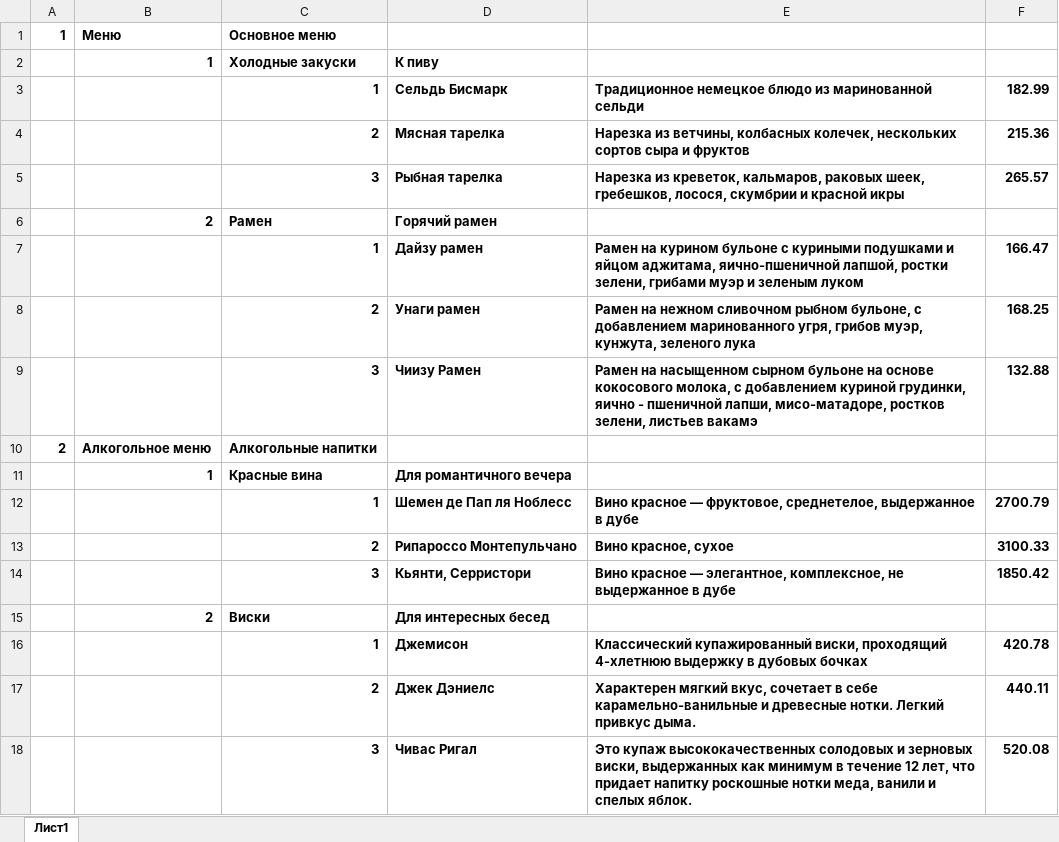
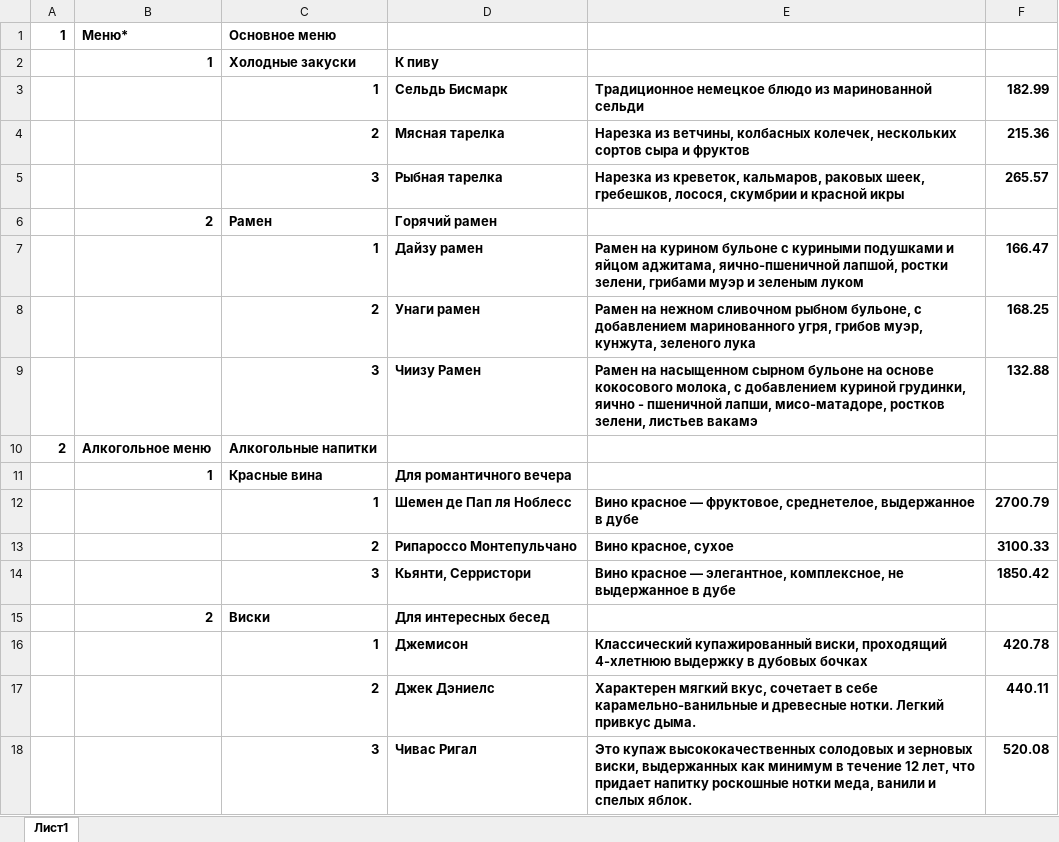
Before and after one commit to alexpro2022/Y_Lab-FastAPI, an Excel workbook: admin/Menu.xlsx, sheet Лист1, drawn as a sheet; values as stored, in another font and other column widths than the file's, no borders; the diff names each change by its address in the sheet, - before the commit and + after, or states it on an @@ line.

```diff
--- a/admin/Menu.xlsx (sheet Лист1)
+++ b/admin/Menu.xlsx (sheet Лист1)
-B1: Меню
+B1: Меню*
```
Also changed, not shown: 2 other files.
